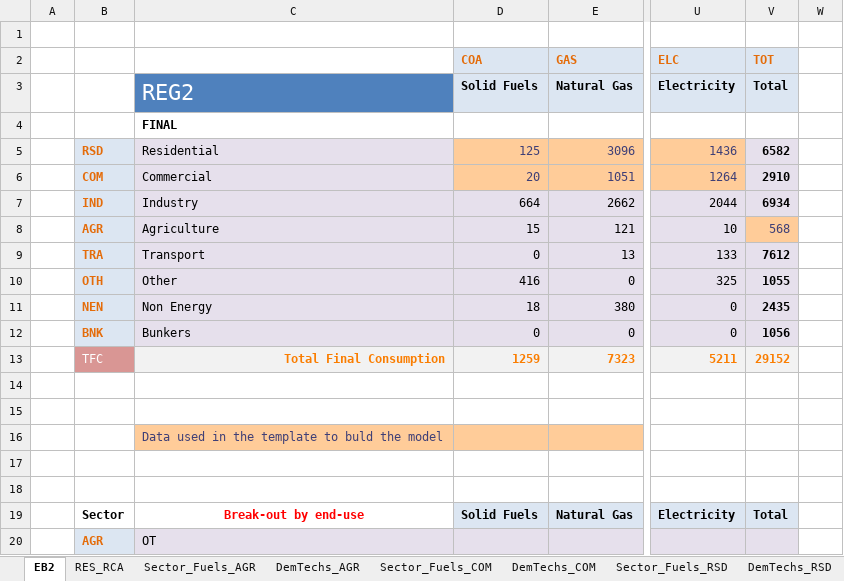
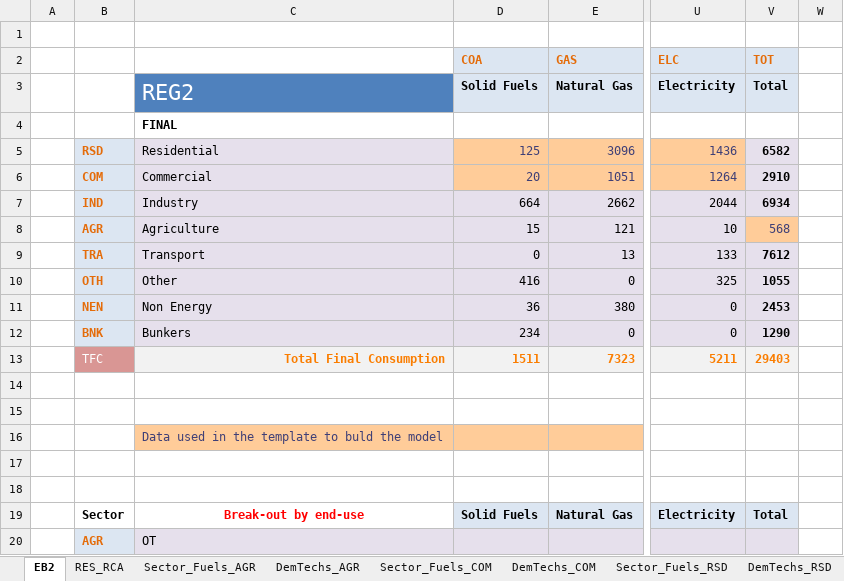
Before and after one commit to HarishKumar-1408/veda-testing-model, an Excel workbook: VT_REG2_RCA_V12.xlsx, sheet EB2, drawn as a sheet; only a part is shown, gaps mark what is left out; values as stored, in another font and other column widths than the file's, no borders; the diff names each change by its address in the sheet, - before the commit and + after, or states it on an @@ line.

Commit message:
test......

```diff
--- a/VT_REG2_RCA_V12.xlsx (sheet EB2)
+++ b/VT_REG2_RCA_V12.xlsx (sheet EB2)
-D11 (COA): 18
+D11 (COA): 36
-V11 (TOT): 2435
+V11 (TOT): 2453
-D12 (COA): 0
+D12 (COA): 234
-V12 (TOT): 1056
+V12 (TOT): 1290
-D13 (COA): 1259
+D13 (COA): 1511
-V13 (TOT): 29152
+V13 (TOT): 29403
```
Also changed, not shown: formulas that keep their value, charts or pictures.
